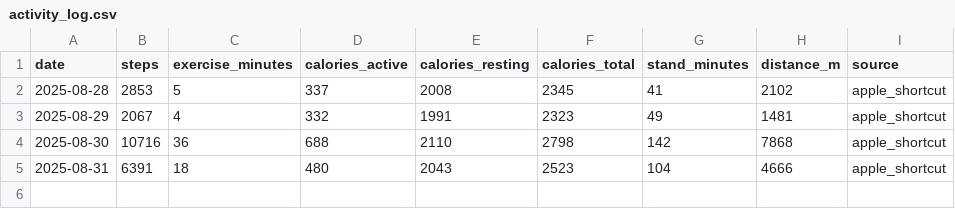
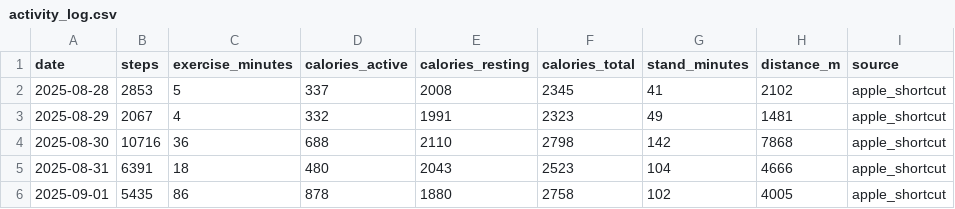
Before and after one commit to ricwheatley/Pete-Eebot, a CSV file: knowledge/activity_log.csv, drawn as a sheet; the diff names each change by its address in the sheet, - before the commit and + after, or states it on an @@ line.

```diff
--- a/knowledge/activity_log.csv
+++ b/knowledge/activity_log.csv
+row 6: 2025-09-01 | 5435 | 86 | 878 | 1880 | 2758 | 102 | 4005 | apple_shortcut
```
Also changed, not shown: knowledge/cardio_log.csv, knowledge/recovery_log.csv, 2 other files.
